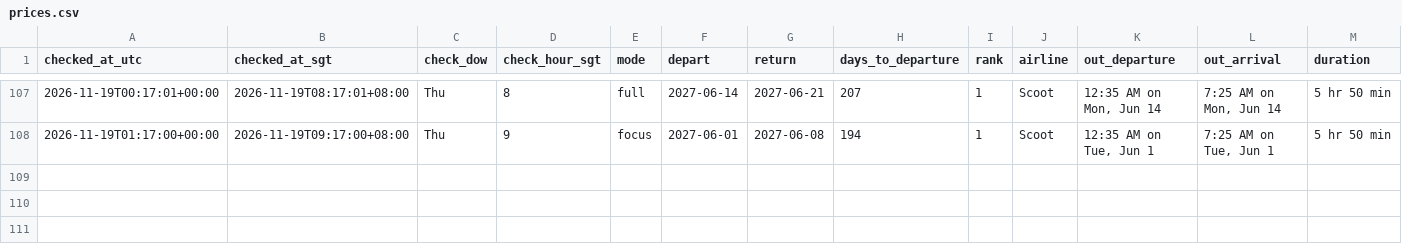
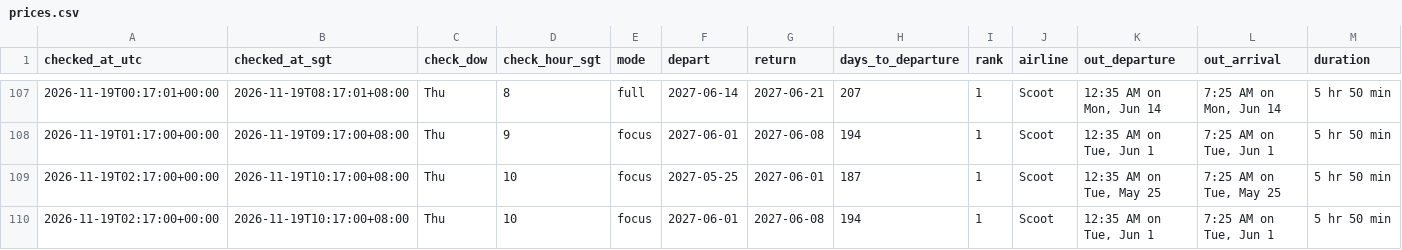
Before and after one commit to weitanjun123/ducktrader-flight-bot, a CSV file: data/prices.csv, drawn as a sheet; only a part is shown, gaps mark what is left out; rows hold the shown columns only; the diff names each change by its address in the sheet, - before the commit and + after, or states it on an @@ line.

```diff
--- a/data/prices.csv
+++ b/data/prices.csv
+row 109: 2026-11-19T02:17:00+00:00 | 2026-11-19T10:17:00+08:00 | Thu | 10 | focus | 2027-05-25 | 2027-06-01 | 187 | 1 | Scoot | 12:35 AM on Tue, May 25 | 7:25 AM on Tue, May 25 | 5 hr 50 min
+row 110: 2026-11-19T02:17:00+00:00 | 2026-11-19T10:17:00+08:00 | Thu | 10 | focus | 2027-06-01 | 2027-06-08 | 194 | 1 | Scoot | 12:35 AM on Tue, Jun 1 | 7:25 AM on Tue, Jun 1 | 5 hr 50 min
```
Also changed, not shown: 1 other file.
